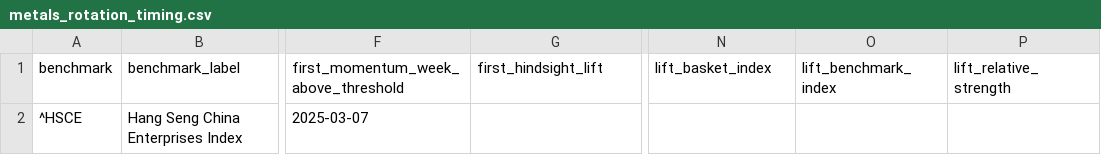
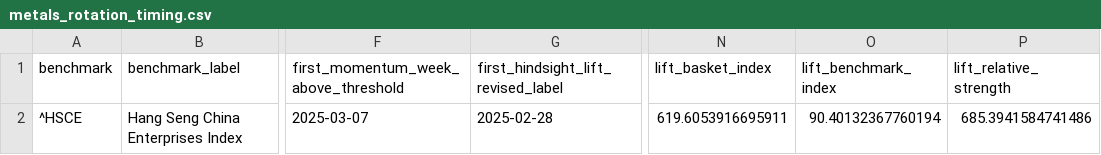
Before and after one commit to hamdaanfys/hk-metals-rotation, a CSV file: outputs/metals_rotation_timing.csv, drawn as a sheet; only a part is shown, gaps mark what is left out; the diff names each change by its address in the sheet, - before the commit and + after, or states it on an @@ line.

```diff
--- a/outputs/metals_rotation_timing.csv
+++ b/outputs/metals_rotation_timing.csv
-G1: first_hindsight_lift
+G1: first_hindsight_lift_revised_label
-G2: (empty)
+G2: 2025-02-28
-N2 (lift_basket_index): (empty)
+N2 (lift_basket_index): 619.6053916695911
-O2 (lift_benchmark_index): (empty)
+O2 (lift_benchmark_index): 90.40132367760194
-P2 (lift_relative_strength): (empty)
+P2 (lift_relative_strength): 685.3941584741486
```
Also changed, not shown: outputs/rotation_lift_episodes.csv, outputs/rotation_onset_events.csv, 9 other files.
